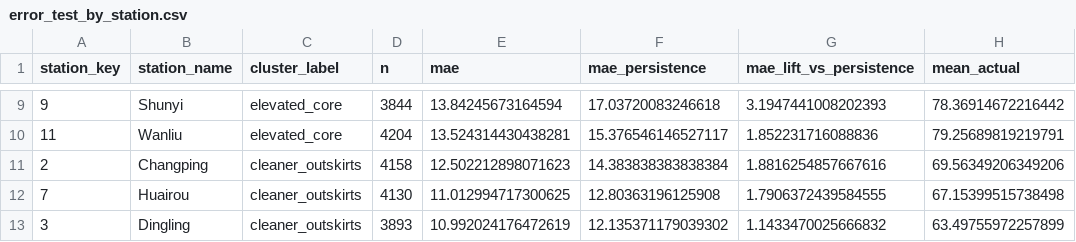
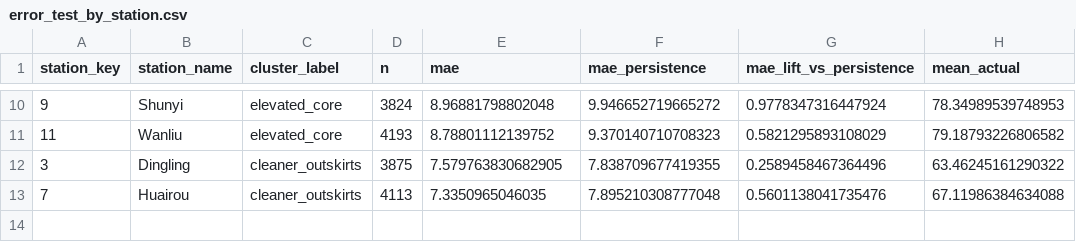
Before and after one commit to thanhnd2k5/air-quality-analytics-platform, a CSV file: artifacts/forecasting/error_test_by_station.csv, drawn as a sheet; only a part is shown, gaps mark what is left out; the diff covers the shown part only.

```diff
--- a/artifacts/forecasting/error_test_by_station.csv
+++ b/artifacts/forecasting/error_test_by_station.csv
@@ -9,5 +10,4 @@ station_key,station_name,cluster_label,n,mae,mae_persistence,mae_lift_vs_persist
-9,Shunyi,elevated_core,3844,13.84245673164594,17.03720083246618,3.1947441008202393,78.36914672216442
-11,Wanliu,elevated_core,4204,13.524314430438281,15.376546146527117,1.852231716088836,79.25689819219791
-2,Changping,cleaner_outskirts,4158,12.502212898071623,14.383838383838384,1.8816254857667616,69.56349206349206
-7,Huairou,cleaner_outskirts,4130,11.012994717300625,12.80363196125908,1.7906372439584555,67.15399515738498
-3,Dingling,cleaner_outskirts,3893,10.992024176472619,12.135371179039302,1.1433470025666832,63.49755972257899
+9,Shunyi,elevated_core,3824,8.96881798802048,9.946652719665272,0.9778347316447924,78.34989539748953
+11,Wanliu,elevated_core,4193,8.78801112139752,9.370140710708323,0.5821295893108029,79.18793226806582
+3,Dingling,cleaner_outskirts,3875,7.579763830682905,7.838709677419355,0.2589458467364496,63.46245161290322
+7,Huairou,cleaner_outskirts,4113,7.3350965046035,7.895210308777048,0.5601138041735476,67.11986384634088
```
Also changed, not shown: 2 added rows, 1 removed row and 30 edited cells elsewhere in this file, artifacts/forecasting/error_overall_by_split.csv, artifacts/forecasting/error_test_by_hour.csv, 32 other files.
